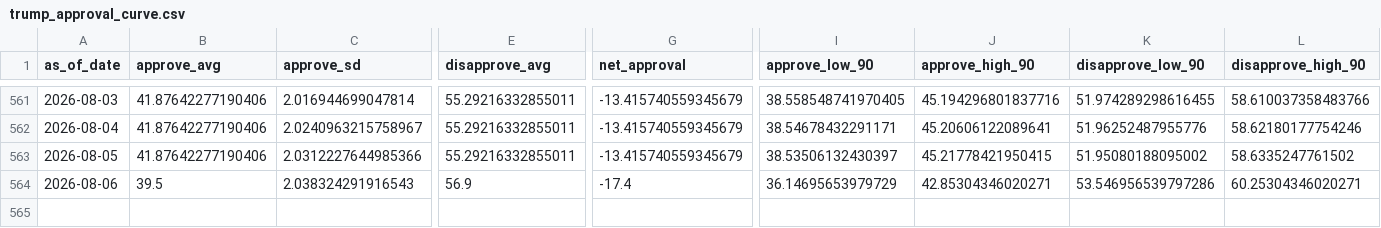
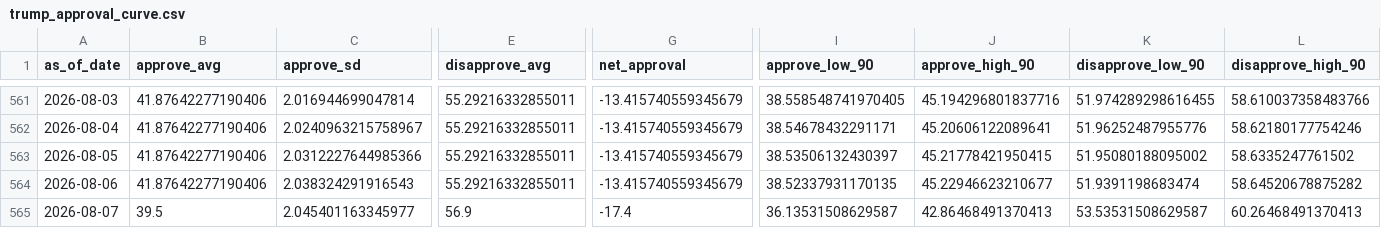
Before and after one commit to jaydendavisnc/election-forecast-2026, a CSV file: data/runtime/latest/trump_approval_curve.csv, drawn as a sheet; only a part is shown, gaps mark what is left out; rows hold the shown columns only; the diff names each change by its address in the sheet, - before the commit and + after, or states it on an @@ line.

```diff
--- a/data/runtime/latest/trump_approval_curve.csv
+++ b/data/runtime/latest/trump_approval_curve.csv
-B564 (approve_avg): 39.5
+B564 (approve_avg): 41.87642277190406
-E564 (disapprove_avg): 56.9
+E564 (disapprove_avg): 55.29216332855011
-G564 (net_approval): -17.4
+G564 (net_approval): -13.415740559345679
-I564 (approve_low_90): 36.14695653979729
+I564 (approve_low_90): 38.52337931170135
-J564 (approve_high_90): 42.85304346020271
+J564 (approve_high_90): 45.22946623210677
-K564 (disapprove_low_90): 53.546956539797286
+K564 (disapprove_low_90): 51.9391198683474
-L564 (disapprove_high_90): 60.25304346020271
+L564 (disapprove_high_90): 58.64520678875282
+row 565: 2026-08-07 | 39.5 | 2.045401163345977 | 56.9 | -17.4 | 36.13531508629587 | 42.86468491370413 | 53.53531508629587 | 60.26468491370413
```
Also changed, not shown: data/history/forecast_history.csv, data/history/run_history.csv, 9 other files.
